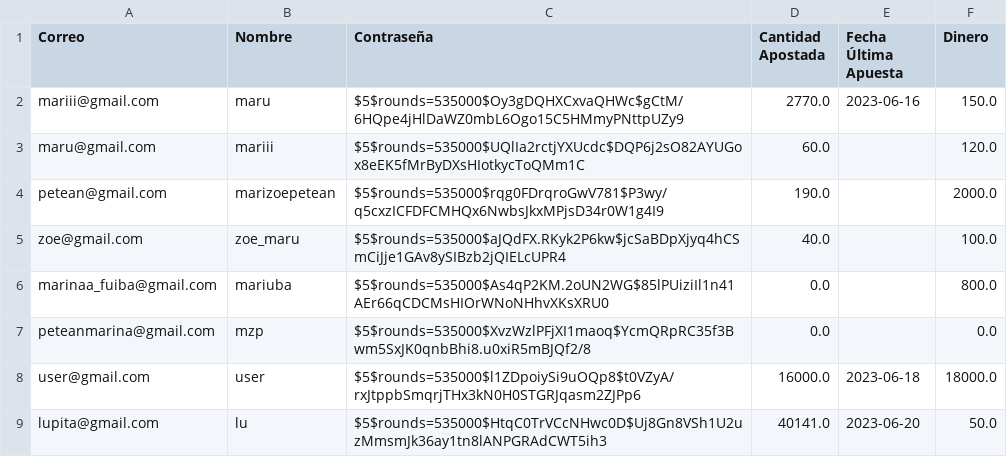
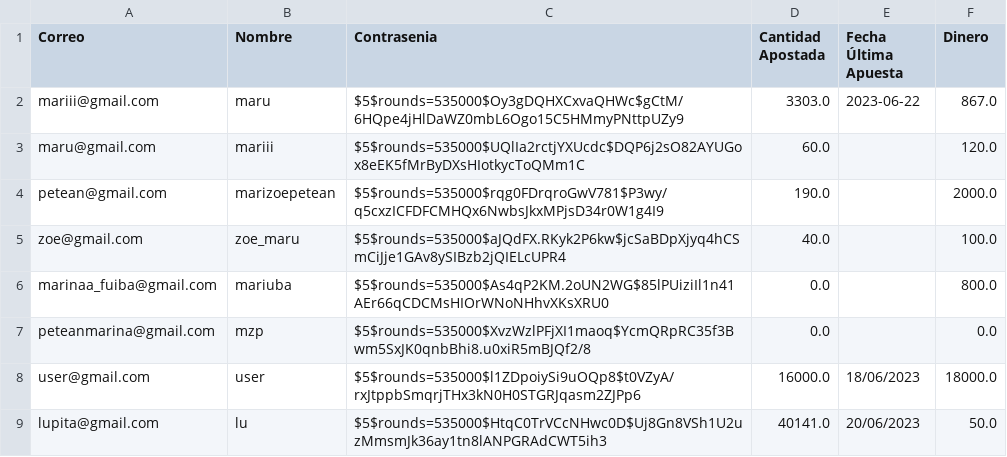
Before and after one commit to peteanmarina/TP2-Marina, a CSV file: usuarios.csv, drawn as a sheet.

```diff
--- a/usuarios.csv
+++ b/usuarios.csv
@@ -1,3 +1,3 @@
-"Correo","Nombre","Contraseña","Cantidad Apostada","Fecha Última Apuesta","Dinero"
-"mariii@gmail.com","maru","$5$rounds=535000$Oy3gDQHXCxvaQHWc$gCtM/6HQpe4jHlDaWZ0mbL6Ogo15C5HMmyPNttpUZy9",2770.0,"2023-06-16",150.0
+"Correo","Nombre","Contrasenia","Cantidad Apostada","Fecha Última Apuesta","Dinero"
+"mariii@gmail.com","maru","$5$rounds=535000$Oy3gDQHXCxvaQHWc$gCtM/6HQpe4jHlDaWZ0mbL6Ogo15C5HMmyPNttpUZy9",3303.0,"2023-06-22",867.0
 "maru@gmail.com","mariii","$5$rounds=535000$UQlIa2rctjYXUcdc$DQP6j2sO82AYUGox8eEK5fMrByDXsHIotkycToQMm1C",60.0,"",120.0
@@ -7,3 +7,3 @@
 "peteanmarina@gmail.com","mzp","$5$rounds=535000$XvzWzlPFjXI1maoq$YcmQRpRC35f3Bwm5SxJK0qnbBhi8.u0xiR5mBJQf2/8",0.0,"",0.0
-"user@gmail.com","user","$5$rounds=535000$l1ZDpoiySi9uOQp8$t0VZyA/rxJtppbSmqrjTHx3kN0H0STGRJqasm2ZJPp6",16000.0,"2023-06-18",18000.0
-"lupita@gmail.com","lu","$5$rounds=535000$HtqC0TrVCcNHwc0D$Uj8Gn8VSh1U2uzMmsmJk36ay1tn8lANPGRAdCWT5ih3",40141.0,"2023-06-20",50.0
+"user@gmail.com","user","$5$rounds=535000$l1ZDpoiySi9uOQp8$t0VZyA/rxJtppbSmqrjTHx3kN0H0STGRJqasm2ZJPp6",16000.0,"18/06/2023",18000.0
+"lupita@gmail.com","lu","$5$rounds=535000$HtqC0TrVCcNHwc0D$Uj8Gn8VSh1U2uzMmsmJk36ay1tn8lANPGRAdCWT5ih3",40141.0,"20/06/2023",50.0
```
Also changed, not shown: transacciones.csv, 1 other file.
